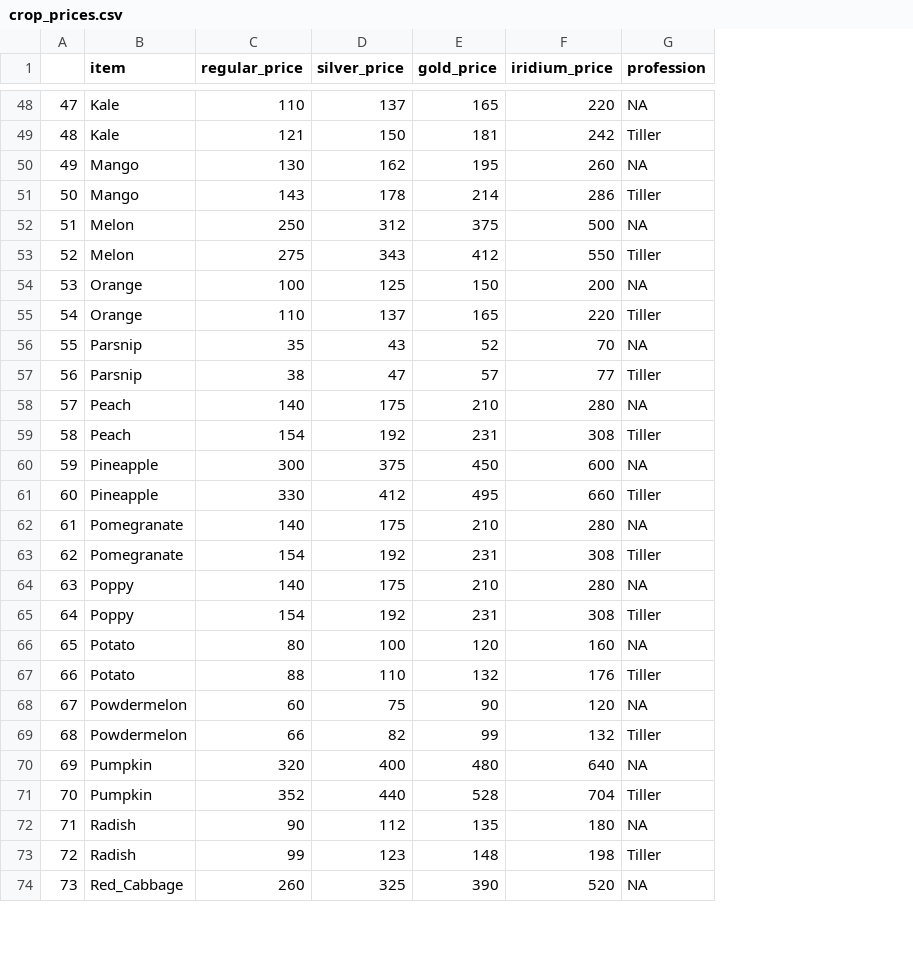
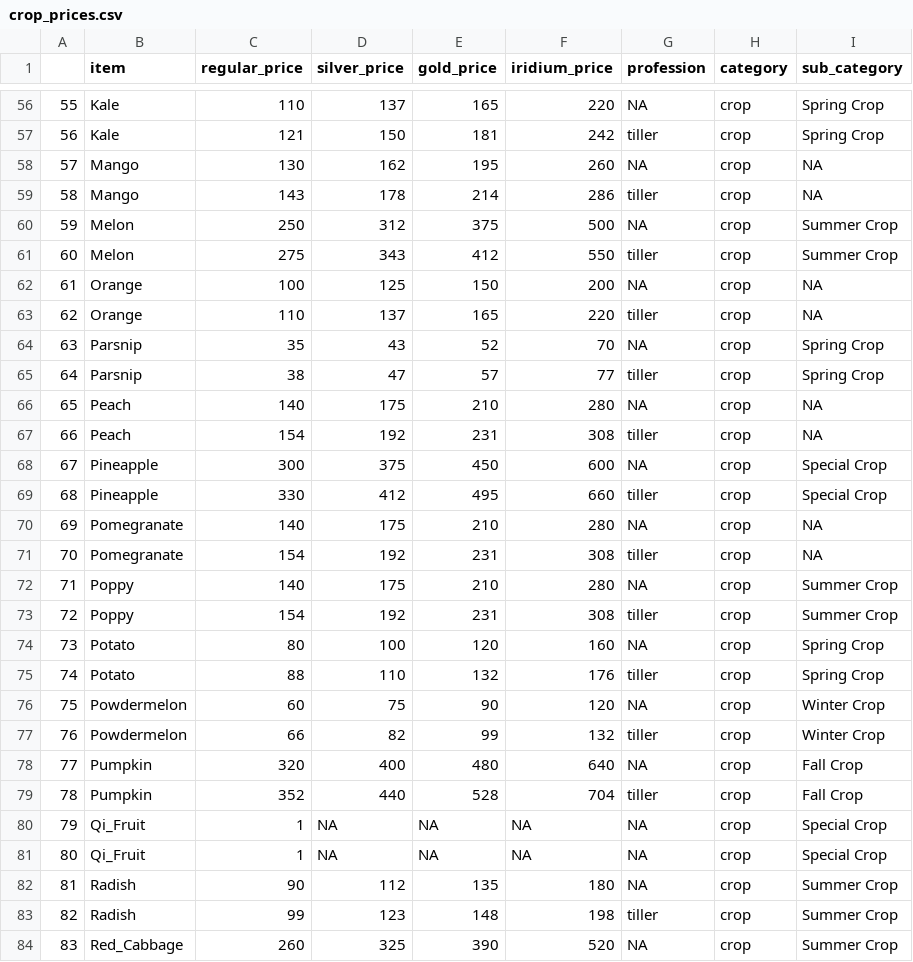
Before and after one commit to z1l1ng/SDS264Mini-Project-2, a CSV file: crop_prices.csv, drawn as a sheet; only a part is shown, gaps mark what is left out; addresses are those after the commit; the diff covers the shown part only; the diff names each change by its address in the sheet, - before the commit and + after, or states it on an @@ line.

```diff
--- a/crop_prices.csv
+++ b/crop_prices.csv
+column H (category), rows 56-79: all crop; rows 82-84: all crop
+column I (sub_category), rows 56-79: Spring Crop | Spring Crop | NA | NA | Summer Crop | Summer Crop | NA | NA | Spring Crop | Spring Crop | NA | NA | Special Crop | Special Crop | NA | NA | Summer Crop | Summer Crop | Spring Crop | Spring Crop | Winter Crop | Winter Crop | Fall Crop | Fall Crop; rows 82-84: all Summer Crop
@@ column A renumbered between rows 17 and 117 @@
-G57 (profession): Tiller
+G57 (profession): tiller
-G59 (profession): Tiller
+G59 (profession): tiller
-G61 (profession): Tiller
+G61 (profession): tiller
-G63 (profession): Tiller
+G63 (profession): tiller
-G65 (profession): Tiller
+G65 (profession): tiller
-G67 (profession): Tiller
+G67 (profession): tiller
-G69 (profession): Tiller
+G69 (profession): tiller
-G71 (profession): Tiller
+G71 (profession): tiller
-G73 (profession): Tiller
+G73 (profession): tiller
-G75 (profession): Tiller
+G75 (profession): tiller
-G77 (profession): Tiller
+G77 (profession): tiller
-G79 (profession): Tiller
+G79 (profession): tiller
@@ row 102 moved to row 80: 79 @@
+row 81: 80 | Qi_Fruit | 1 | NA | NA | NA | NA | crop | Special Crop
-G83 (profession): Tiller
+G83 (profession): tiller
```
Also changed, not shown: 9 added rows, 5 removed rows, 7 moved rows and 36 edited cells elsewhere in this file, 4 other files.
